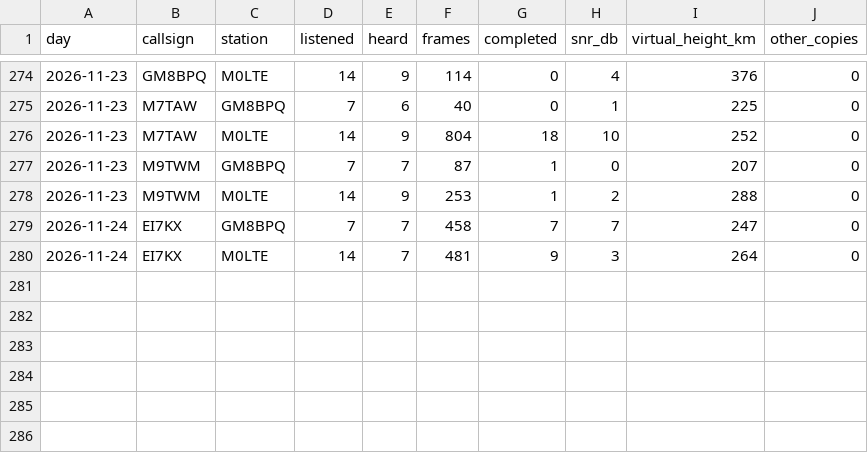
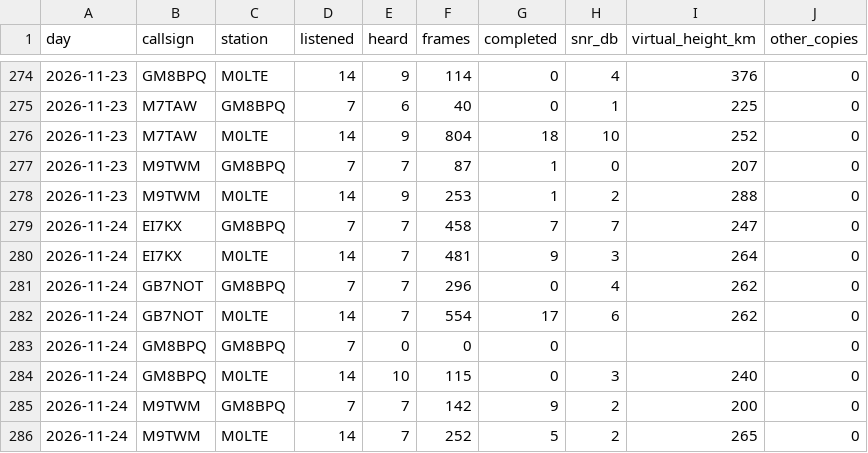
Before and after one commit to packet-net/pdn-mailcast, a CSV file: reports/data/stations.csv, drawn as a sheet; only a part is shown, gaps mark what is left out; the diff names each change by its address in the sheet, - before the commit and + after, or states it on an @@ line.

```diff
--- a/reports/data/stations.csv
+++ b/reports/data/stations.csv
+row 281: 2026-11-24 | GB7NOT | GM8BPQ | 7 | 7 | 296 | 0 | 4 | 262 | 0
+row 282: 2026-11-24 | GB7NOT | M0LTE | 14 | 7 | 554 | 17 | 6 | 262 | 0
+row 283: 2026-11-24 | GM8BPQ | GM8BPQ | 7 | 0 | 0 | 0 |  |  | 0
+row 284: 2026-11-24 | GM8BPQ | M0LTE | 14 | 10 | 115 | 0 | 3 | 240 | 0
+row 285: 2026-11-24 | M9TWM | GM8BPQ | 7 | 7 | 142 | 9 | 2 | 200 | 0
+row 286: 2026-11-24 | M9TWM | M0LTE | 14 | 7 | 252 | 5 | 2 | 265 | 0
```
Also changed, not shown: reports/data/reports.csv, reports/data/slots.csv.
